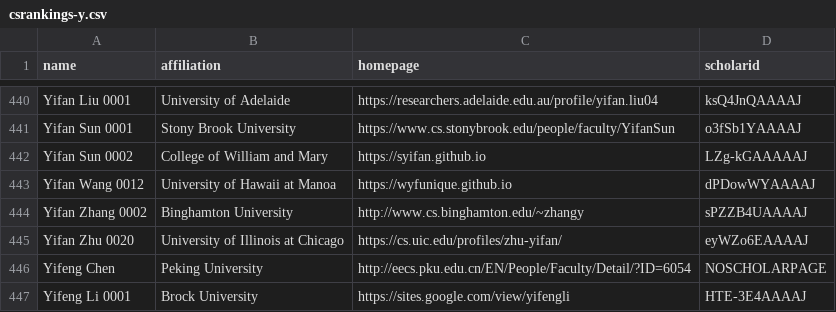
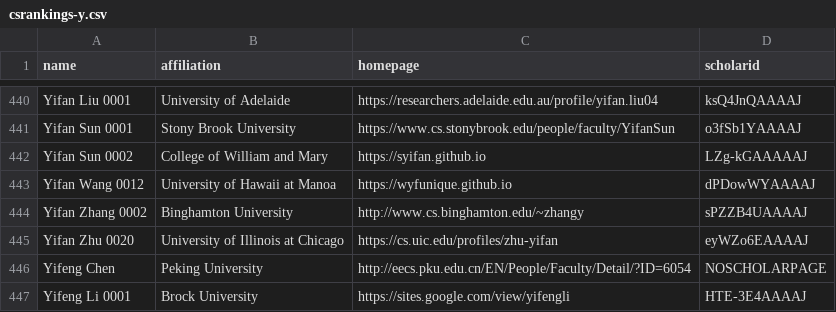
Before and after one commit to LiuFang816/CSrankings, a CSV file: csrankings-y.csv, drawn as a sheet; only a part is shown, gaps mark what is left out.

```diff
--- a/csrankings-y.csv
+++ b/csrankings-y.csv
@@ -444,3 +444,3 @@ Yifan Wang 0012,University of Hawaii at Manoa,https://wyfunique.github.io,dPDowW
 Yifan Zhang 0002,Binghamton University,http://www.cs.binghamton.edu/~zhangy,sPZZB4UAAAAJ
-Yifan Zhu 0020,University of Illinois at Chicago,https://cs.uic.edu/profiles/zhu-yifan/,eyWZo6EAAAAJ
+Yifan Zhu 0020,University of Illinois at Chicago,https://cs.uic.edu/profiles/zhu-yifan,eyWZo6EAAAAJ
 Yifeng Chen,Peking University,http://eecs.pku.edu.cn/EN/People/Faculty/Detail/?ID=6054,NOSCHOLARPAGE
```
Also changed, not shown: csrankings-r.csv, csrankings-u.csv, 1 other file.
